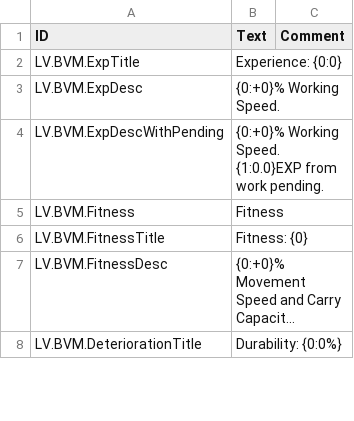
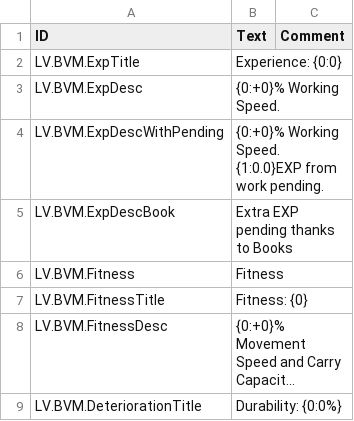
Before and after one commit to datvm/TimberbornMods, a CSV file: BeavVsMachine/Localizations/enUS.csv, drawn as a sheet; only a part is shown; long unchanged cells end in …; the diff covers the shown part only; the diff names each change by its address in the sheet, - before the commit and + after, or states it on an @@ line.

```diff
--- a/BeavVsMachine/Localizations/enUS.csv
+++ b/BeavVsMachine/Localizations/enUS.csv
+row 5: LV.BVM.ExpDescBook | Extra EXP pending thanks to Books
```
Also changed, not shown: 1 added row elsewhere in this file, 19 other files.
